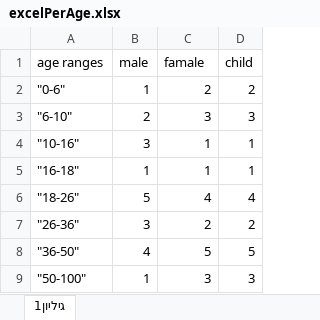
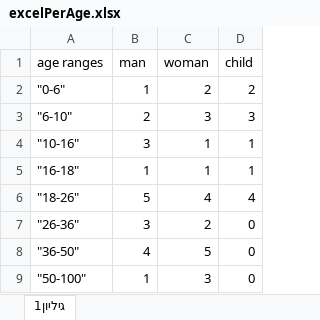
Before and after one commit to golzus/small-project-Python-use-OpenCV-Flask-DB, an Excel workbook: static/excelsFiles/excelPerAge.xlsx, sheet גיליון1, drawn as a sheet; values as stored, in another font and other column widths than the file's, no borders; the diff names each change by its address in the sheet, - before the commit and + after, or states it on an @@ line.

```diff
--- a/static/excelsFiles/excelPerAge.xlsx (sheet גיליון1)
+++ b/static/excelsFiles/excelPerAge.xlsx (sheet גיליון1)
-B1: male
+B1: man
-C1: famale
+C1: woman
-D7 (child): 2
+D7 (child): 0
-D8 (child): 5
+D8 (child): 0
-D9 (child): 3
+D9 (child): 0
```
Also changed, not shown: 5 other files.
